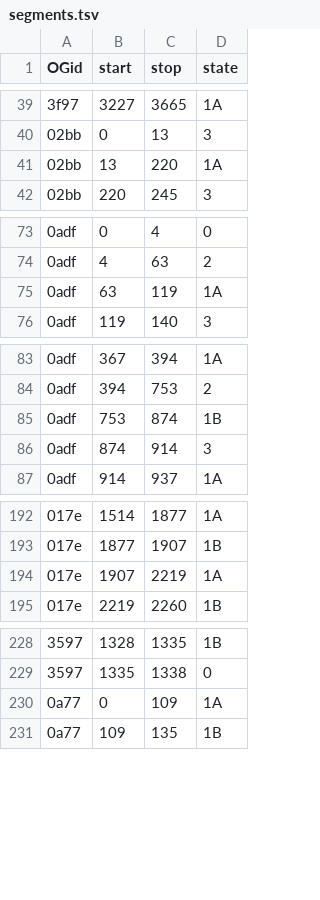
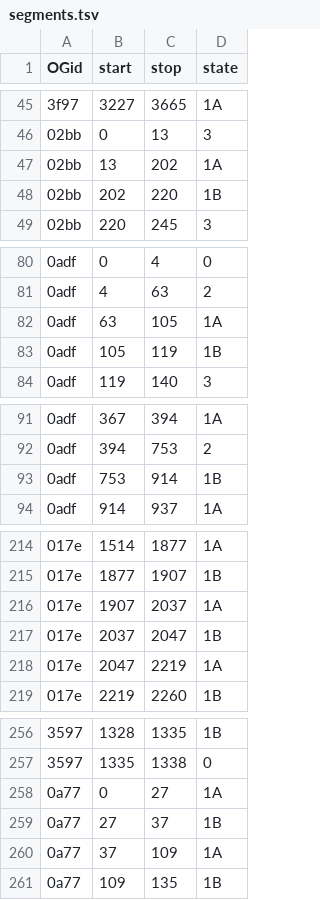
Before and after one commit to marcsingleton/orthology_inference2023, a TSV file: analysis/brownian2/config/segments.tsv, drawn as a sheet; only a part is shown, gaps mark what is left out; the diff covers the shown part only.

```diff
--- a/analysis/brownian2/config/segments.tsv
+++ b/analysis/brownian2/config/segments.tsv
@@ -40,3 +46,4 @@ OGid	start	stop	state
 02bb	0	13	3
-02bb	13	220	1A
+02bb	13	202	1A
+02bb	202	220	1B
 02bb	220	245	3
@@ -74,3 +81,4 @@ OGid	start	stop	state
 0adf	4	63	2
-0adf	63	119	1A
+0adf	63	105	1A
+0adf	105	119	1B
 0adf	119	140	3
@@ -84,4 +92,3 @@ OGid	start	stop	state
 0adf	394	753	2
-0adf	753	874	1B
-0adf	874	914	3
+0adf	753	914	1B
 0adf	914	937	1A
@@ -193,3 +215,5 @@ OGid	start	stop	state
 017e	1877	1907	1B
-017e	1907	2219	1A
+017e	1907	2037	1A
+017e	2037	2047	1B
+017e	2047	2219	1A
 017e	2219	2260	1B
@@ -229,3 +257,5 @@ OGid	start	stop	state
 3597	1335	1338	0
-0a77	0	109	1A
+0a77	0	27	1A
+0a77	27	37	1B
+0a77	37	109	1A
 0a77	109	135	1B
```
Also changed, not shown: 25 added rows and 29 edited cells elsewhere in this file.
